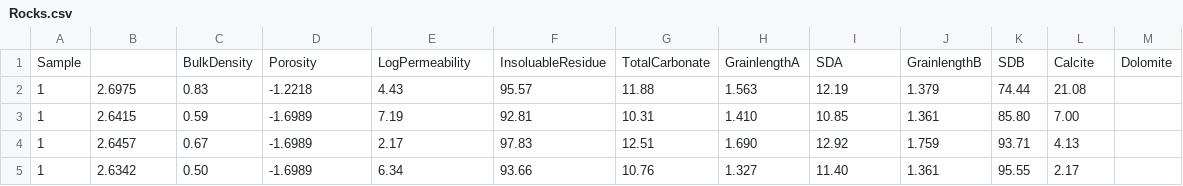
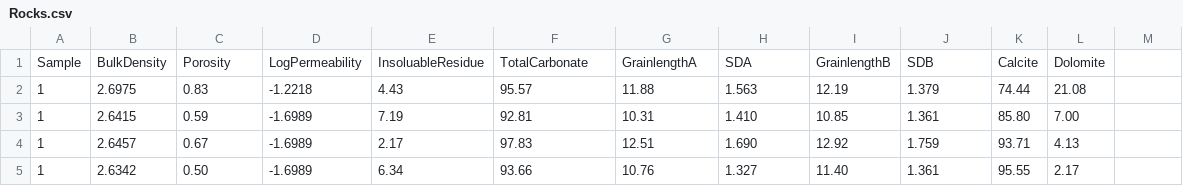
Before and after one commit to BiancaHill/Data-Science, a CSV file: Rocks.csv, drawn as a sheet; only a part is shown.

Commit message:
Update Rocks.csv

```diff
--- a/Rocks.csv
+++ b/Rocks.csv
@@ -1,2 +1,2 @@
-       Sample,   ,BulkDensity,   Porosity,   LogPermeability,   InsoluableResidue,   TotalCarbonate,   GrainlengthA,   SDA,   GrainlengthB,   SDB,	  Calcite,   Dolomite,		
+       Sample,   BulkDensity,   Porosity,   LogPermeability,   InsoluableResidue,   TotalCarbonate,   GrainlengthA,   SDA,   GrainlengthB,   SDB,	  Calcite,   Dolomite,		
        1,   2.6975,   0.83,   -1.2218,   4.43,   95.57,   11.88,   1.563,   12.19,   1.379,   74.44,   21.08,
```
